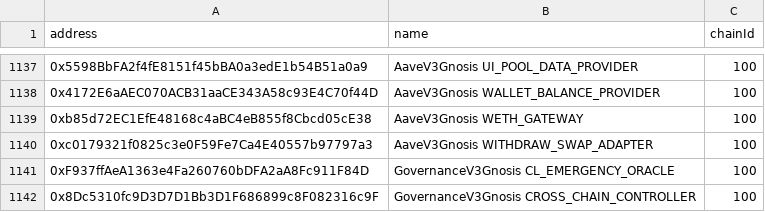
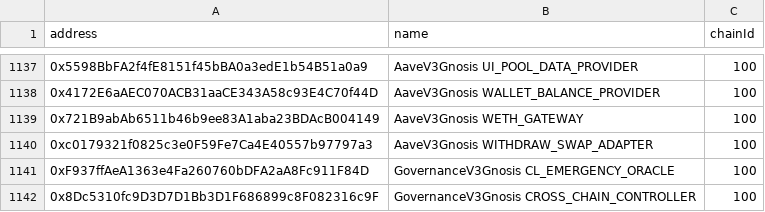
Before and after one commit to bgd-labs/aave-address-book, a CSV file: safe.csv, drawn as a sheet; only a part is shown, gaps mark what is left out.

Commit message:
fix: update weth address

```diff
--- a/safe.csv
+++ b/safe.csv
@@ -1138,3 +1138,3 @@ address,name,chainId
 0x4172E6aAEC070ACB31aaCE343A58c93E4C70f44D,AaveV3Gnosis WALLET_BALANCE_PROVIDER,100
-0xb85d72EC1EfE48168c4aBC4eB855f8Cbcd05cE38,AaveV3Gnosis WETH_GATEWAY,100
+0x721B9abAb6511b46b9ee83A1aba23BDAcB004149,AaveV3Gnosis WETH_GATEWAY,100
 0xc0179321f0825c3e0F59Fe7Ca4E40557b97797a3,AaveV3Gnosis WITHDRAW_SWAP_ADAPTER,100
```
Also changed, not shown: 3 other files.
